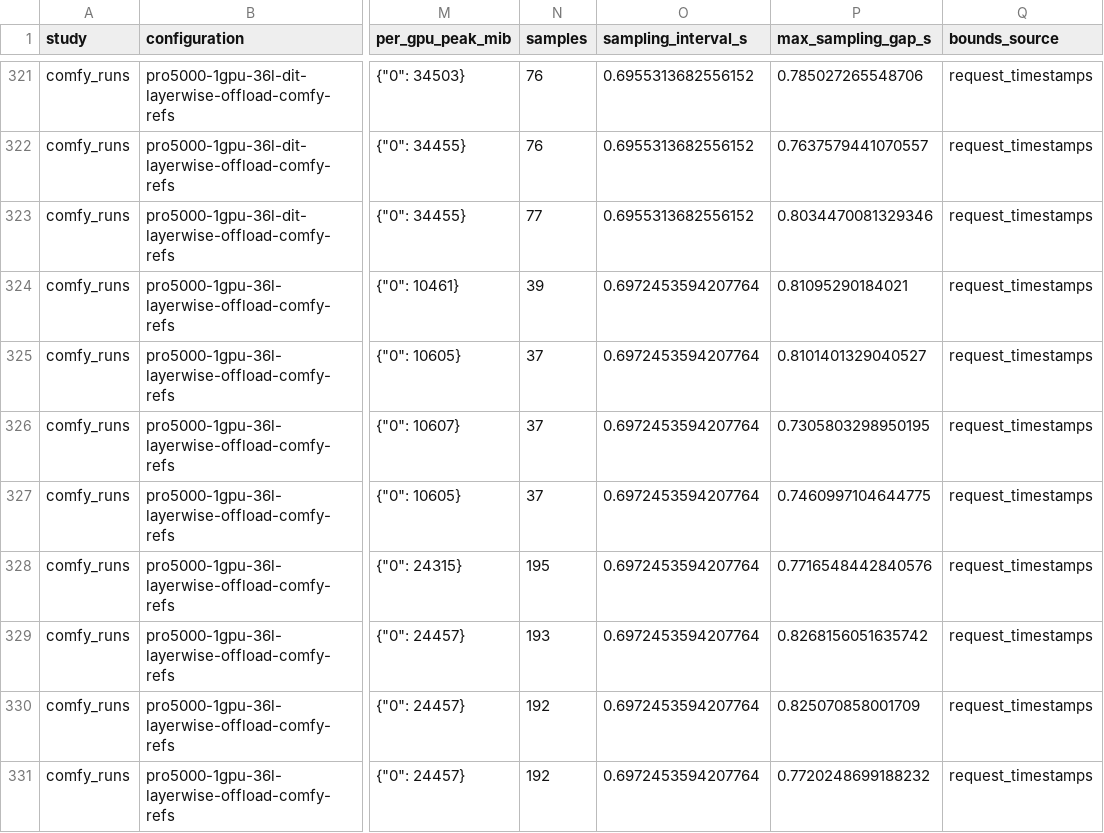
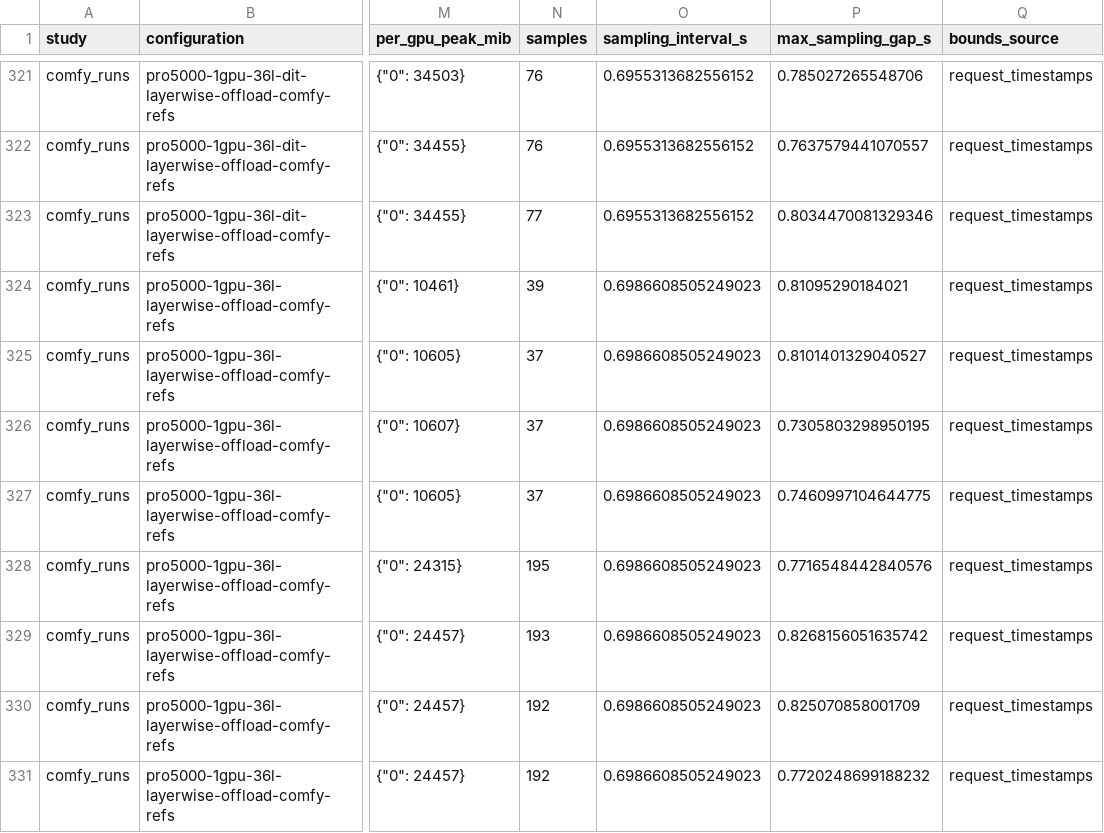
Before and after one commit to lishunyang12/fasth3-omni-evaluation-20261018, a CSV file: pro5000-4gpu/omni-local/request-memory.csv, drawn as a sheet; only a part is shown, gaps mark what is left out; the diff covers the shown part only; the diff names each change by its address in the sheet, - before the commit and + after, or states it on an @@ line.

```diff
--- a/pro5000-4gpu/omni-local/request-memory.csv
+++ b/pro5000-4gpu/omni-local/request-memory.csv
-O324:O331 (sampling_interval_s): 0.6972453594207764
+O324:O331 (sampling_interval_s): 0.6986608505249023
```
Also changed, not shown: 2 added rows and 5 edited cells elsewhere in this file, 4 other files.
